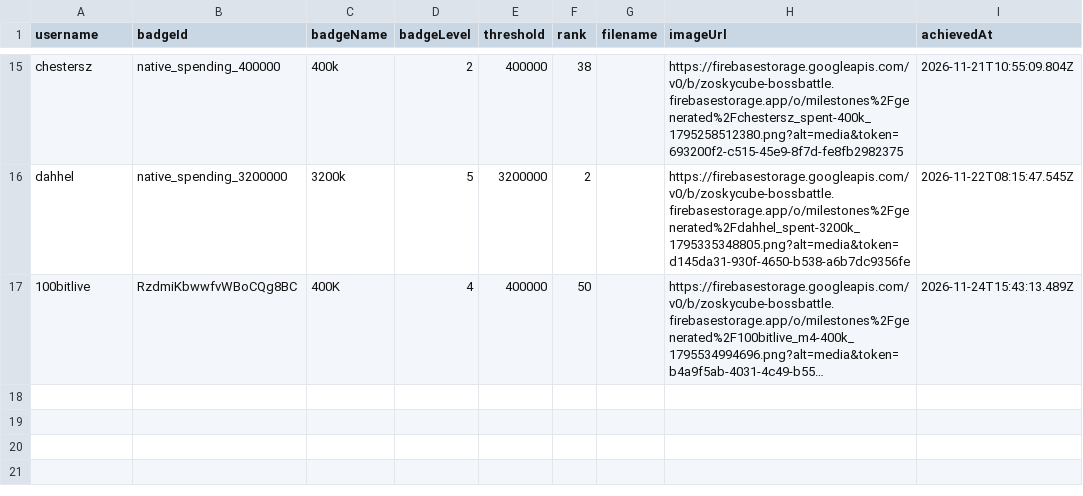
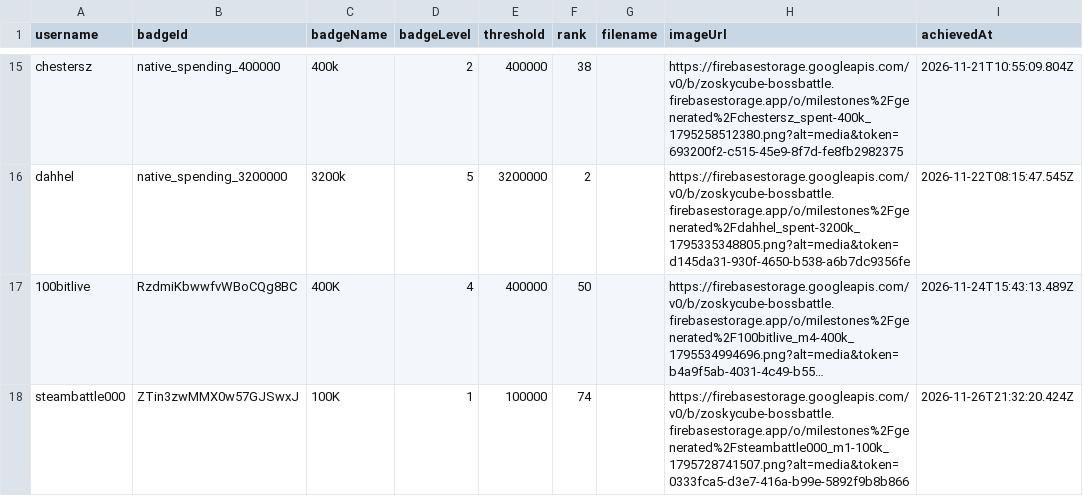
Before and after one commit to zosky/zoskyCube-archive, a CSV file: data/badges-2026-11.csv, drawn as a sheet; only a part is shown, gaps mark what is left out; long unchanged cells end in …; the diff names each change by its address in the sheet, - before the commit and + after, or states it on an @@ line.

```diff
--- a/data/badges-2026-11.csv
+++ b/data/badges-2026-11.csv
+row 18: steambattle000 | ZTin3zwMMX0w57GJSwxJ | 100K | 1 | 100000 | 74 |  | https://firebasestorage.googleapis.com/v0/b/zoskycube-bossbattle.firebasestorage.app/o/milestones%2Fgenerated%2Fsteambattle000_m1-100k_1795728741507.png?alt=media&token=0333fca5-d3e7-416a-b99e-5892f9b8b866 | 2026-11-26T21:32:20.424Z
```
Also changed, not shown: data/bootloop-handouts-2026-11.csv, data/bootloop-sessions-2026-11.csv, 5 other files.
